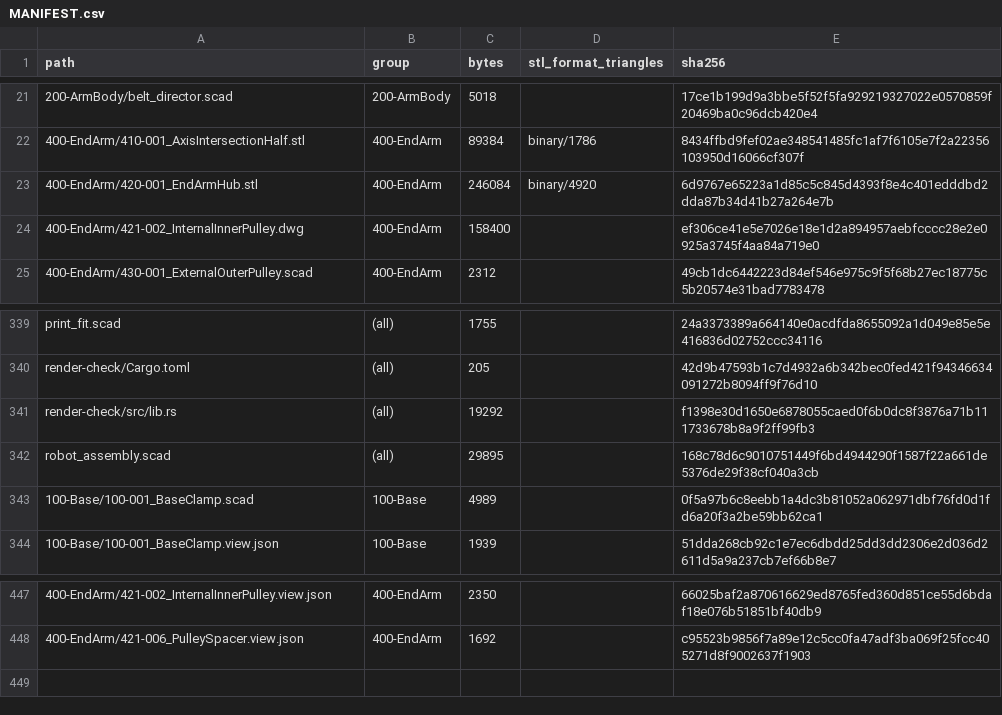
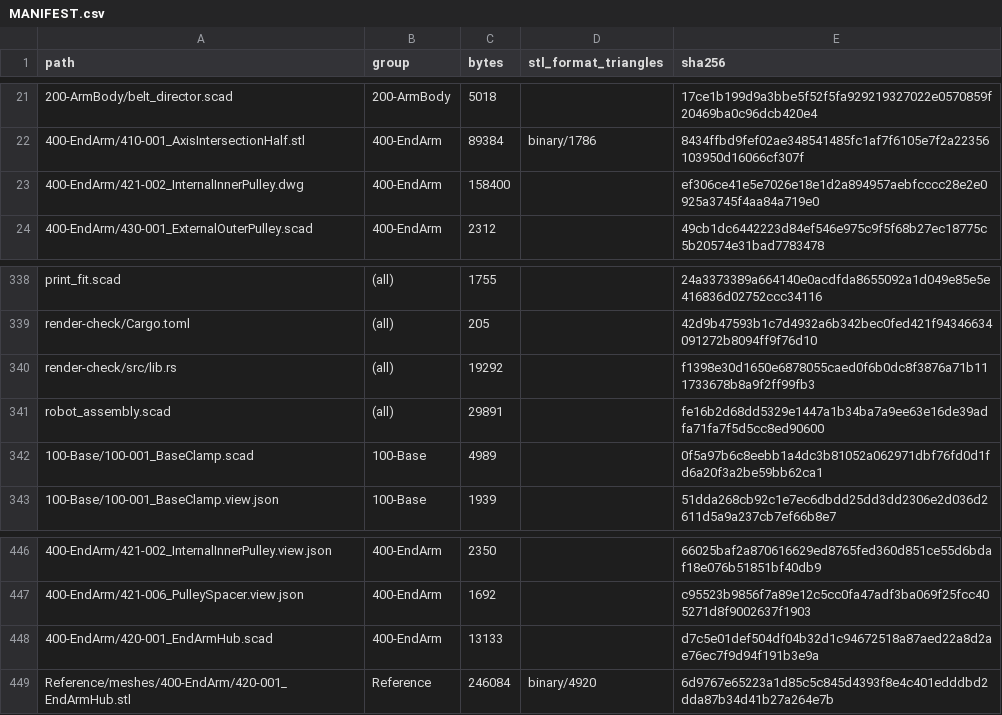
Before and after one commit to morgangalpin/Dexter, a CSV file: Hardware/Models/MANIFEST.csv, drawn as a sheet; only a part is shown, gaps mark what is left out; removed rows and columns are numbered as before the commit, all else as after; the diff names each change by its address in the sheet, - before the commit and + after, or states it on an @@ line.

Commit message:
400-EndArm: scadify the End Arm Hub
- 420-001_EndArmHub.scad: three layers along Z, a revolved seat cutter,
  the tube's counterbore along X and the spigot, in both configs.
- render.json: its four section outlines, probes and fits. Its dist gate
  waits on how to measure against a reference of two overlapping bodies.
- robot_assembly.scad draws the hub from source; its mesh moves to
  Reference/meshes/400-EndArm/.
- MANIFEST.csv regenerated.

```diff
--- a/Hardware/Models/MANIFEST.csv
+++ b/Hardware/Models/MANIFEST.csv
-row 23: 400-EndArm/420-001_EndArmHub.stl | 400-EndArm | 246084 | binary/4920 | 6d9767e65223a1d85c5c845d4393f8e4c401edddbd2dda87b34d41b27a264e7b
-C341 (bytes): 29895
+C341 (bytes): 29891
-E341 (sha256): 168c78d6c9010751449f6bd4944290f1587f22a661de5376de29f38cf040a3cb
+E341 (sha256): fe16b2d68dd5329e1447a1b34ba7a9ee63e16de39adfa71fa7f5d5cc8ed90600
+row 448: 400-EndArm/420-001_EndArmHub.scad | 400-EndArm | 13133 |  | d7c5e01def504df04b32d1c94672518a87aed22a8d2ae76ec7f9d94f191b3e9a
+row 449: Reference/meshes/400-EndArm/420-001_EndArmHub.stl | Reference | 246084 | binary/4920 | 6d9767e65223a1d85c5c845d4393f8e4c401edddbd2dda87b34d41b27a264e7b
```
Also changed, not shown: 4 other files.
